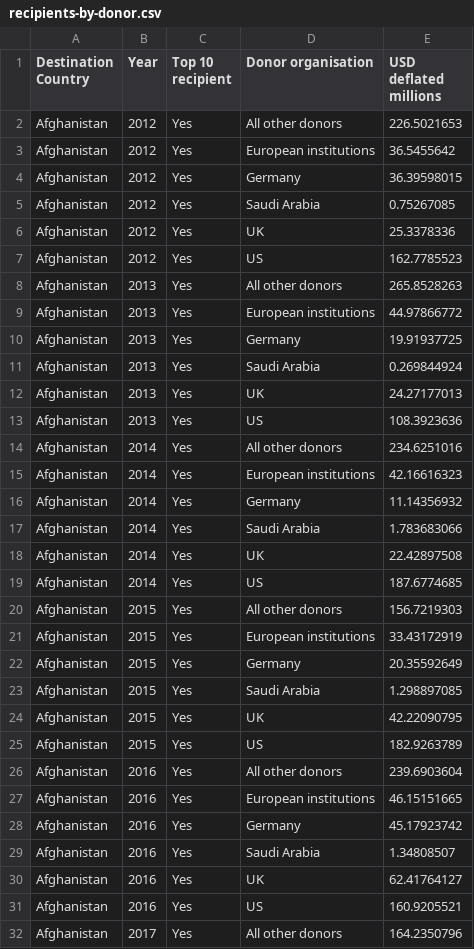
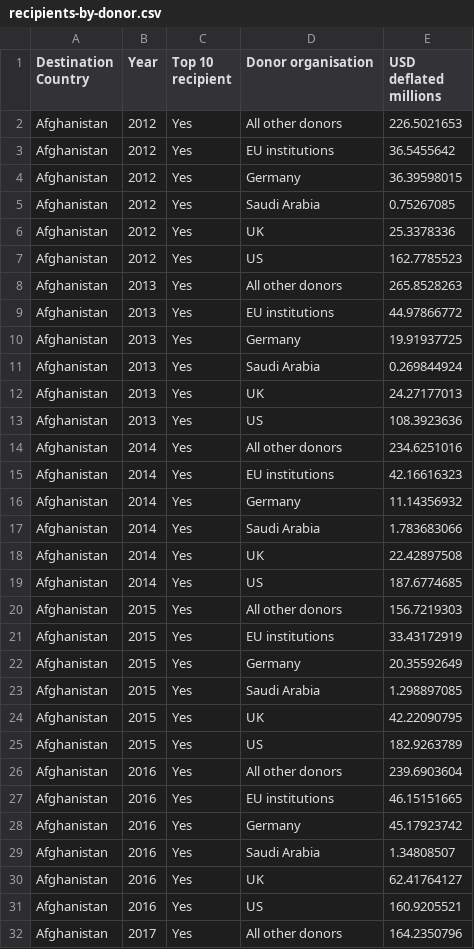
Before and after one commit to edwinmp/gha-data-visualisations, a CSV file: public/assets/data/recipients-by-donor.csv, drawn as a sheet; only a part is shown; the diff covers the shown part only.

Commit message:
Update recipients naming for US, EU, and UK

```diff
--- a/public/assets/data/recipients-by-donor.csv
+++ b/public/assets/data/recipients-by-donor.csv
@@ -2,3 +2,3 @@ Destination Country,Year,Top 10 recipient,Donor organisation,USD deflated millio
 Afghanistan,2012,Yes,All other donors,226.5021653
-Afghanistan,2012,Yes,European institutions,36.5455642
+Afghanistan,2012,Yes,EU institutions,36.5455642
 Afghanistan,2012,Yes,Germany,36.39598015
@@ -8,3 +8,3 @@ Afghanistan,2012,Yes,US,162.7785523
 Afghanistan,2013,Yes,All other donors,265.8528263
-Afghanistan,2013,Yes,European institutions,44.97866772
+Afghanistan,2013,Yes,EU institutions,44.97866772
 Afghanistan,2013,Yes,Germany,19.91937725
@@ -14,3 +14,3 @@ Afghanistan,2013,Yes,US,108.3923636
 Afghanistan,2014,Yes,All other donors,234.6251016
-Afghanistan,2014,Yes,European institutions,42.16616323
+Afghanistan,2014,Yes,EU institutions,42.16616323
 Afghanistan,2014,Yes,Germany,11.14356932
@@ -20,3 +20,3 @@ Afghanistan,2014,Yes,US,187.6774685
 Afghanistan,2015,Yes,All other donors,156.7219303
-Afghanistan,2015,Yes,European institutions,33.43172919
+Afghanistan,2015,Yes,EU institutions,33.43172919
 Afghanistan,2015,Yes,Germany,20.35592649
@@ -26,3 +26,3 @@ Afghanistan,2015,Yes,US,182.9263789
 Afghanistan,2016,Yes,All other donors,239.6903604
-Afghanistan,2016,Yes,European institutions,46.15151665
+Afghanistan,2016,Yes,EU institutions,46.15151665
 Afghanistan,2016,Yes,Germany,45.17923742
```
Also changed, not shown: 95 edited cells elsewhere in this file, 1 other file.
